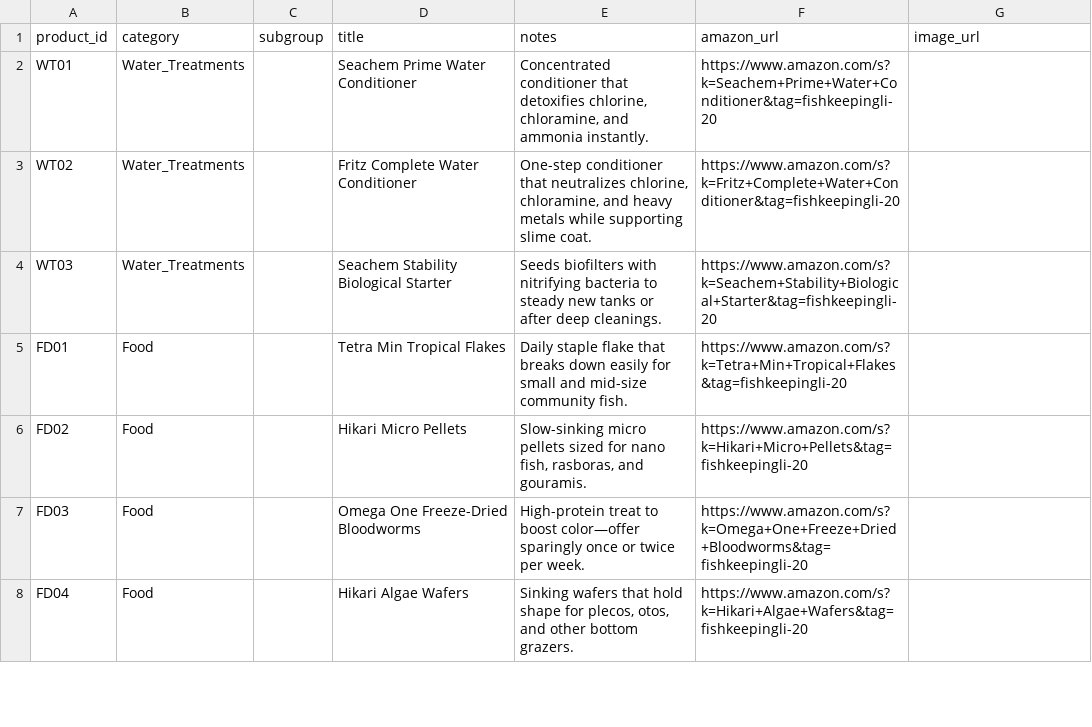
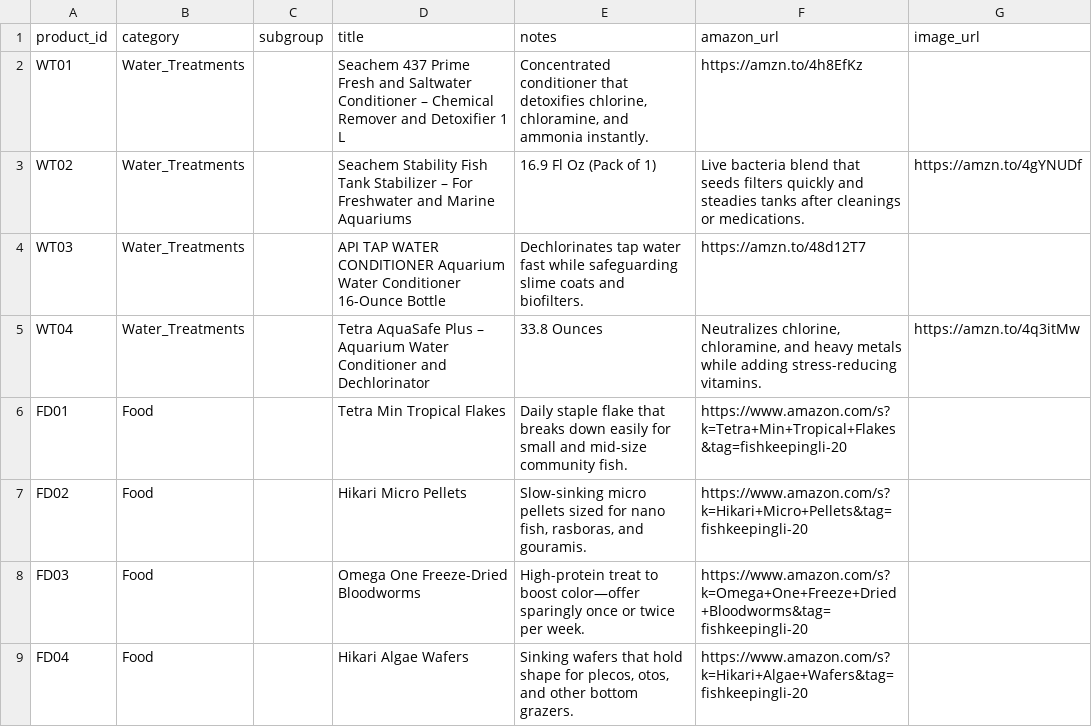
Before and after one commit to cxchajon/website-fish-keeper, a CSV file: data/gear_water_food_tools.csv, drawn as a sheet; only a part is shown.

Commit message:
Add water treatment recommendations to gear data

```diff
--- a/data/gear_water_food_tools.csv
+++ b/data/gear_water_food_tools.csv
@@ -1,5 +1,6 @@
 product_id,category,subgroup,title,notes,amazon_url,image_url
-WT01,Water_Treatments,,Seachem Prime Water Conditioner,"Concentrated conditioner that detoxifies chlorine, chloramine, and ammonia instantly.",https://www.amazon.com/s?k=Seachem+Prime+Water+Conditioner&tag=fishkeepingli-20,
-WT02,Water_Treatments,,Fritz Complete Water Conditioner,"One-step conditioner that neutralizes chlorine, chloramine, and heavy metals while supporting slime coat.",https://www.amazon.com/s?k=Fritz+Complete+Water+Conditioner&tag=fishkeepingli-20,
-WT03,Water_Treatments,,Seachem Stability Biological Starter,"Seeds biofilters with nitrifying bacteria to steady new tanks or after deep cleanings.",https://www.amazon.com/s?k=Seachem+Stability+Biological+Starter&tag=fishkeepingli-20,
+WT01,Water_Treatments,,Seachem 437 Prime Fresh and Saltwater Conditioner – Chemical Remover and Detoxifier 1 L,"Concentrated conditioner that detoxifies chlorine, chloramine, and ammonia instantly.",https://amzn.to/4h8EfKz,
+WT02,Water_Treatments,,Seachem Stability Fish Tank Stabilizer – For Freshwater and Marine Aquariums, 16.9 Fl Oz (Pack of 1),"Live bacteria blend that seeds filters quickly and steadies tanks after cleanings or medications.",https://amzn.to/4gYNUDf,
+WT03,Water_Treatments,,API TAP WATER CONDITIONER Aquarium Water Conditioner 16-Ounce Bottle,"Dechlorinates tap water fast while safeguarding slime coats and biofilters.",https://amzn.to/48d12T7,
+WT04,Water_Treatments,,Tetra AquaSafe Plus – Aquarium Water Conditioner and Dechlorinator, 33.8 Ounces,"Neutralizes chlorine, chloramine, and heavy metals while adding stress-reducing vitamins.",https://amzn.to/4q3itMw,
 FD01,Food,,Tetra Min Tropical Flakes,"Daily staple flake that breaks down easily for small and mid-size community fish.",https://www.amazon.com/s?k=Tetra+Min+Tropical+Flakes&tag=fishkeepingli-20,
```
Also changed, not shown: 1 other file.
